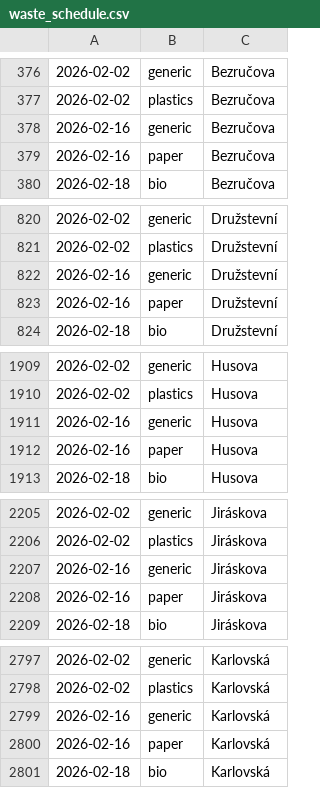
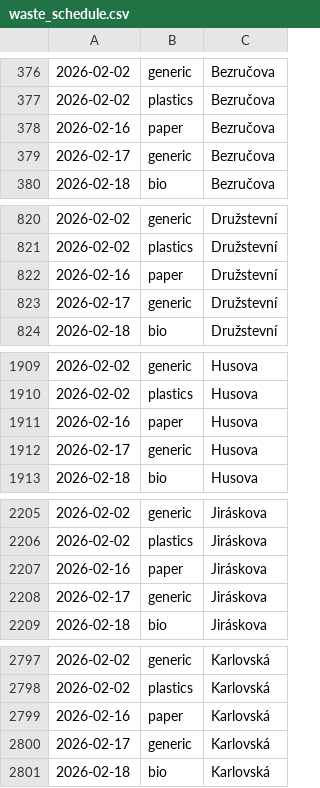
Before and after one commit to honza-kasik/svoz_odpadu_litovel, a CSV file: waste_schedule.csv, drawn as a sheet; only a part is shown, gaps mark what is left out; removed rows and columns are numbered as before the commit, all else as after; the diff covers the shown part only; the diff names each change by its address in the sheet, - before the commit and + after, or states it on an @@ line.

Commit message:
Waste colelction change from 2026-02-12

```diff
--- a/waste_schedule.csv
+++ b/waste_schedule.csv
-row 378: 2026-02-16 | generic | Bezručova
+row 379: 2026-02-17 | generic | Bezručova
-row 822: 2026-02-16 | generic | Družstevní
+row 823: 2026-02-17 | generic | Družstevní
-row 1911: 2026-02-16 | generic | Husova
+row 1912: 2026-02-17 | generic | Husova
-row 2207: 2026-02-16 | generic | Jiráskova
+row 2208: 2026-02-17 | generic | Jiráskova
-row 2799: 2026-02-16 | generic | Karlovská
+row 2800: 2026-02-17 | generic | Karlovská
```
Also changed, not shown: 12 added rows and 12 removed rows elsewhere in this file, 19 other files.
